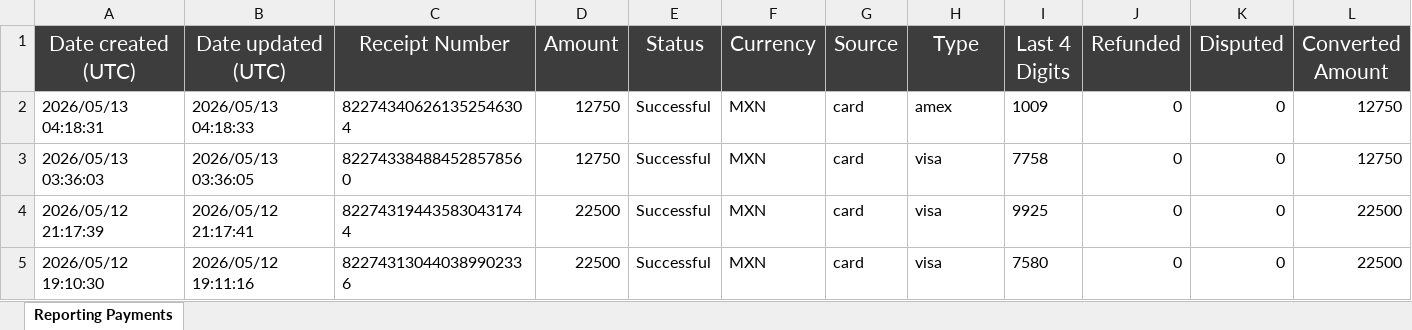
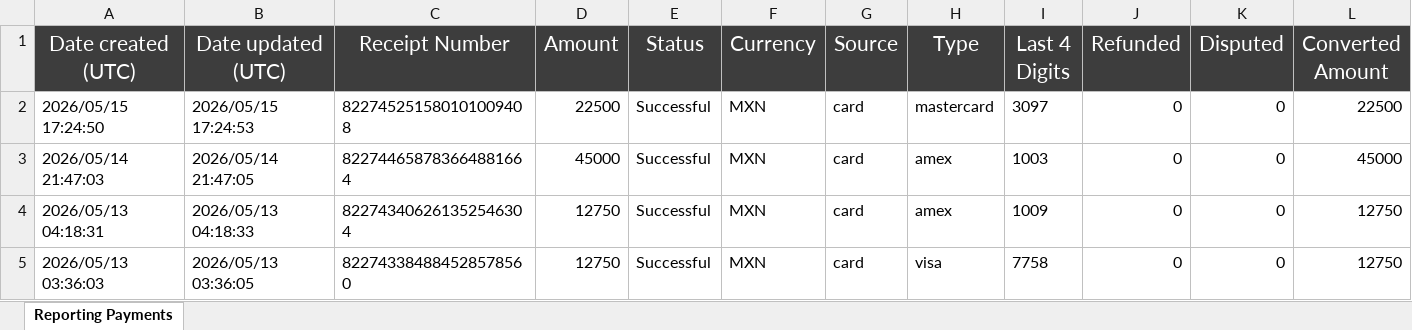
Before and after one commit to danielrfierro/akampa-db, an Excel workbook: reportes/Reporting_Payments_WeTravel.xlsx, sheet Reporting Payments, drawn as a sheet; only a part is shown; the shorter side is filled out with more unchanged rows; values as stored, in another font and other column widths than the file's, no borders; rows hold the shown columns only; the diff names each change by its address in the sheet, - before the commit and + after, or states it on an @@ line.

Commit message:
📥 WeTravel: Reporting_Payments_WeTravel-539682-1778866763.xlsx (2026-05-15)

```diff
--- a/reportes/Reporting_Payments_WeTravel.xlsx (sheet Reporting Payments)
+++ b/reportes/Reporting_Payments_WeTravel.xlsx (sheet Reporting Payments)
+row 2: 2026/05/15 17:24:50 | 2026/05/15 17:24:53 | 822745251580101009408 | 22500 | Successful | MXN | card | mastercard | 3097 | 0 | 0 | 22500
+row 3: 2026/05/14 21:47:03 | 2026/05/14 21:47:05 | 822744658783664881664 | 45000 | Successful | MXN | card | amex | 1003 | 0 | 0 | 45000
```
